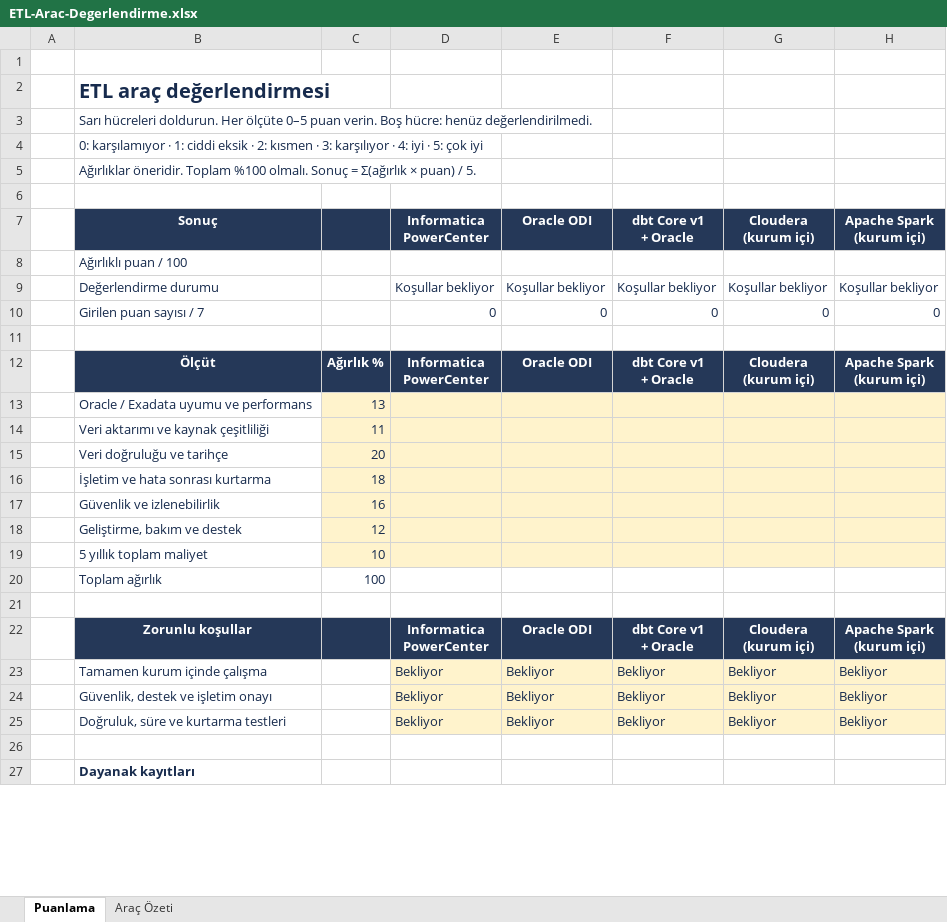
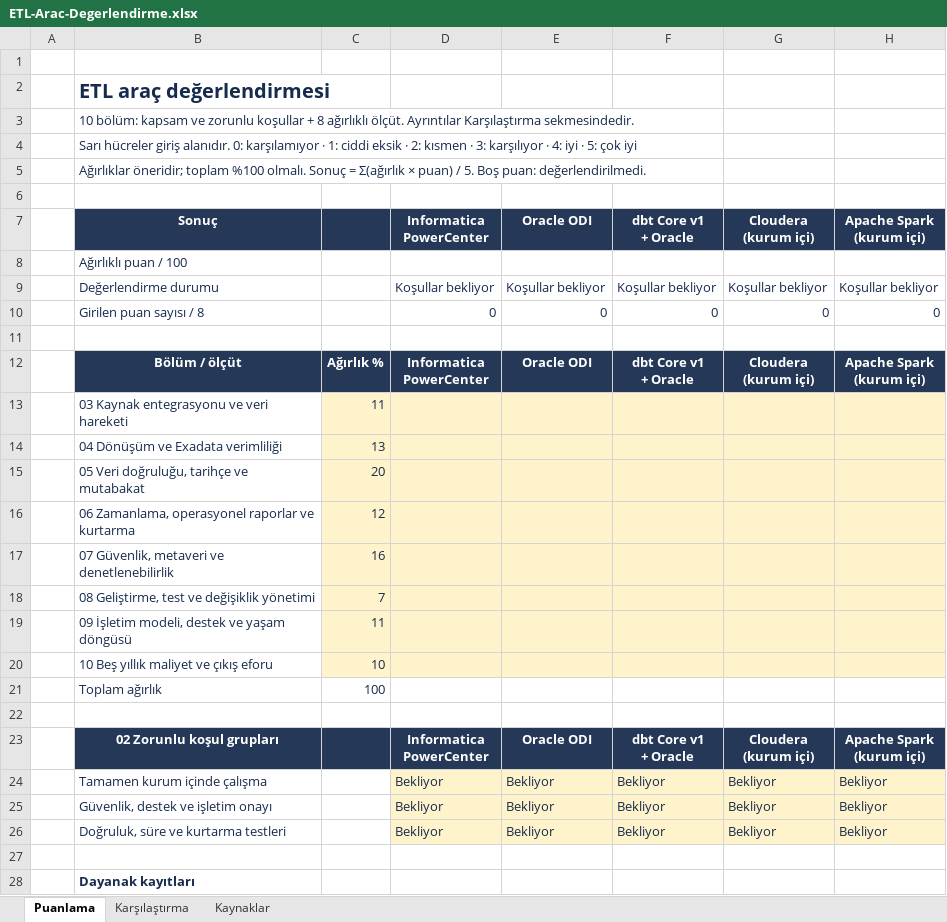
Before and after one commit to hanifidemirel0/Cursor-Projects, an Excel workbook: outputs/01a0e6cb-7e1f-7113-8240-55bc8904e0f2/etl-evaluation/ETL-Arac-Degerlendirme.xlsx, sheet Puanlama, drawn as a sheet; only a part is shown; values as stored, in another font and other column widths than the file's, no borders; conditional formats not drawn; removed rows and columns are numbered as before the commit, all else as after; the diff covers the shown part only; the diff names each change by its address in the sheet, - before the commit and + after, or states it on an @@ line.

```diff
--- a/outputs/01a0e6cb-7e1f-7113-8240-55bc8904e0f2/etl-evaluation/ETL-Arac-Degerlendirme.xlsx (sheet Puanlama)
+++ b/outputs/01a0e6cb-7e1f-7113-8240-55bc8904e0f2/etl-evaluation/ETL-Arac-Degerlendirme.xlsx (sheet Puanlama)
-sheet tab: Araç Özeti
+sheet tab: Karşılaştırma
+sheet tab: Kaynaklar
-B3: Sarı hücreleri doldurun. Her ölçüte 0–5 puan verin. Boş hücre: henüz değerlendirilmedi.
+B3: 10 bölüm: kapsam ve zorunlu koşullar + 8 ağırlıklı ölçüt. Ayrıntılar Karşılaştırma sekmesindedir.
-B4: 0: karşılamıyor…
+B4: Sarı hücreler giriş alanıdır. 0: karşılamıyor…
-B5: Ağırlıklar öneridir. Toplam %100 olmalı. Sonuç = Σ(ağırlık × puan) / 5.
+B5: Ağırlıklar öneridir; toplam %100 olmalı. Sonuç = Σ(ağırlık × puan) / 5. Boş puan: değerlendirilmedi.
-B10: Girilen puan sayısı / 7
+B10: Girilen puan sayısı / 8
-B12: Ölçüt
+B12: Bölüm / ölçüt
-row 13:  | Oracle / Exadata uyumu ve performans | 13
-B13: Veri aktarımı ve kaynak çeşitliliği
+B13: 03 Kaynak entegrasyonu ve veri hareketi
+row 14:  | 04 Dönüşüm ve Exadata verimliliği | 13
-B15: Veri doğruluğu ve tarihçe
+B15: 05 Veri doğruluğu, tarihçe ve mutabakat
-row 16:  | İşletim ve hata sonrası kurtarma | 18
+row 16:  | 06 Zamanlama, operasyonel raporlar ve kurtarma | 12
-B17: Güvenlik ve izlenebilirlik
+B17: 07 Güvenlik, metaveri ve denetlenebilirlik
-row 18:  | Geliştirme, bakım ve destek | 12
+row 18:  | 08 Geliştirme, test ve değişiklik yönetimi | 7
+row 19:  | 09 İşletim modeli, destek ve yaşam döngüsü | 11
-B20: 5 yıllık toplam maliyet
+B20: 10 Beş yıllık maliyet ve çıkış eforu
-B23: Zorunlu koşullar
+B23: 02 Zorunlu koşul grupları
```
Also changed, not shown: 3 added rows and 4 edited cells elsewhere in this sheet, sheet Karşılaştırma, formulas that keep their value, 3 other files.
